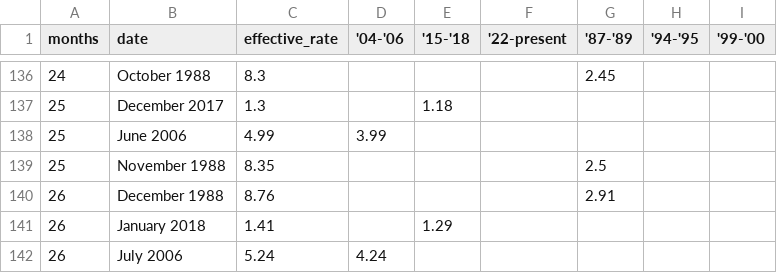
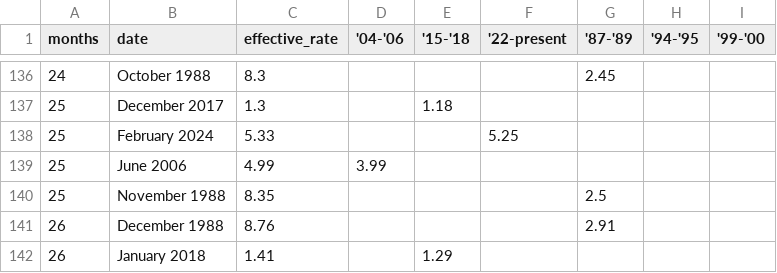
Before and after one commit to ONEcampaign/interest_rates, a CSV file: fed_rate_hikes_wide_flourish_chart.csv, drawn as a sheet; only a part is shown, gaps mark what is left out; the shorter side is filled out with more unchanged rows; the diff names each change by its address in the sheet, - before the commit and + after, or states it on an @@ line.

```diff
--- a/fed_rate_hikes_wide_flourish_chart.csv
+++ b/fed_rate_hikes_wide_flourish_chart.csv
+row 138: 25 | February 2024 | 5.33 |  |  | 5.25
```
Also changed, not shown: fed_rate_hikes.csv, 1 other file.
